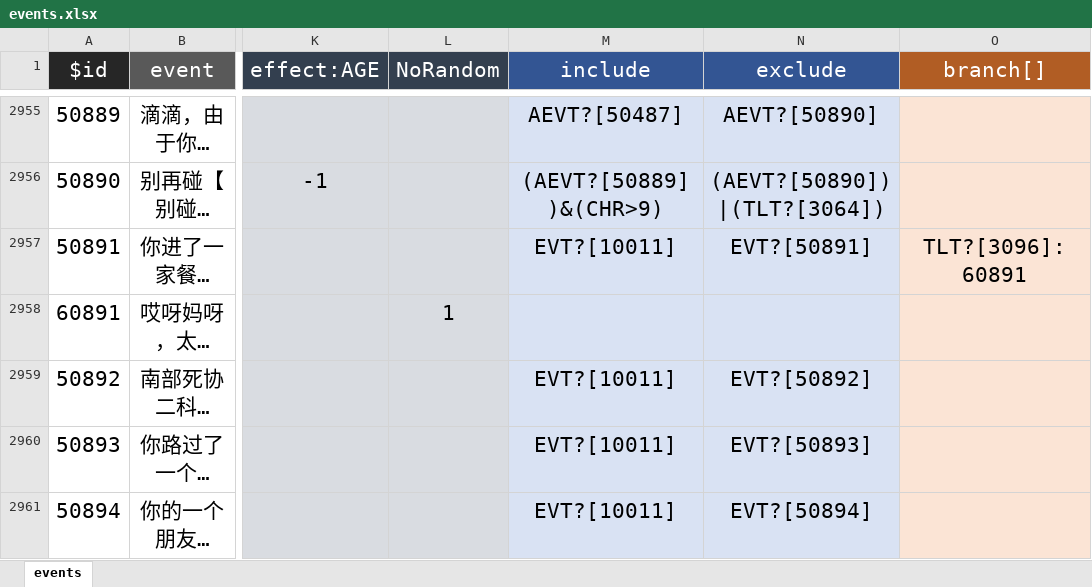
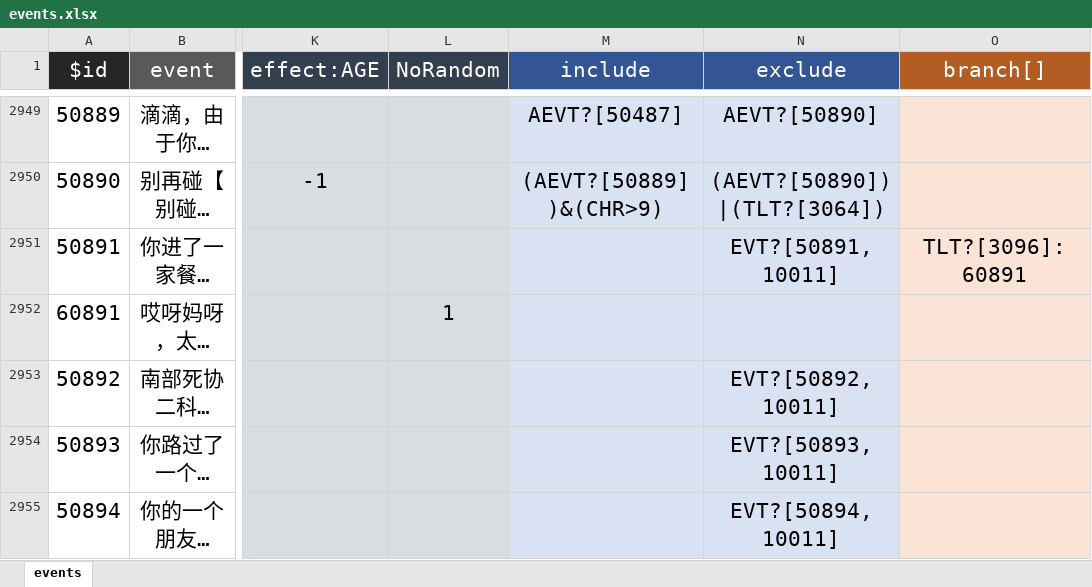
Before and after one commit to ZengXiaoPi/PM-life-restart, an Excel workbook: data/zh-cn/events.xlsx, sheet events, drawn as a sheet; only a part is shown, gaps mark what is left out; long unchanged cells end in …; values as stored, in another font and other column widths than the file's, no borders; addresses are those after the commit; the diff covers the shown part only; the diff names each change by its address in the sheet, - before the commit and + after, or states it on an @@ line.

```diff
--- a/data/zh-cn/events.xlsx (sheet events)
+++ b/data/zh-cn/events.xlsx (sheet events)
-M2951 (include): EVT?[10011]
+M2951 (include): (empty)
-N2951 (exclude): EVT?[50891]
+N2951 (exclude): EVT?[50891,10011]
-M2953:M2955 (include): EVT?[10011]
+M2953:M2955 (include): (empty)
-N2953 (exclude): EVT?[50892]
+N2953 (exclude): EVT?[50892,10011]
-N2954 (exclude): EVT?[50893]
+N2954 (exclude): EVT?[50893,10011]
-N2955 (exclude): EVT?[50894]
+N2955 (exclude): EVT?[50894,10011]
```
Also changed, not shown: 6 removed rows and 120 edited cells elsewhere in this sheet, data/zh-cn/age.xlsx, data/zh-cn/talents.xlsx, 8 other files.
